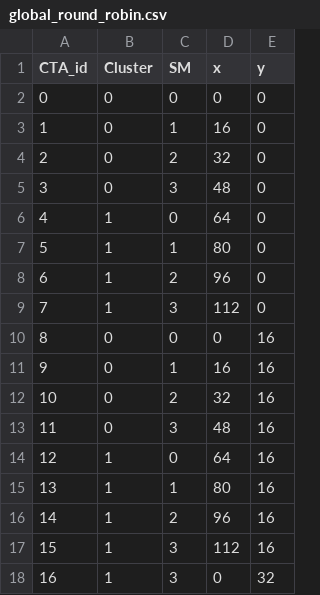
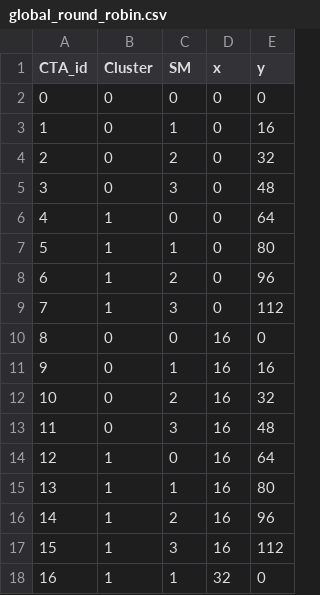
Before and after one commit to TheColombianTeam/GPUScheduling, a CSV file: Schedulers/scheduled/global_round_robin.csv, drawn as a sheet; only a part is shown; the diff covers the shown part only.

```diff
--- a/Schedulers/scheduled/global_round_robin.csv
+++ b/Schedulers/scheduled/global_round_robin.csv
@@ -2,17 +2,17 @@ CTA_id,Cluster,SM,x,y
 0,0,0,0,0
-1,0,1,16,0
-2,0,2,32,0
-3,0,3,48,0
-4,1,0,64,0
-5,1,1,80,0
-6,1,2,96,0
-7,1,3,112,0
-8,0,0,0,16
+1,0,1,0,16
+2,0,2,0,32
+3,0,3,0,48
+4,1,0,0,64
+5,1,1,0,80
+6,1,2,0,96
+7,1,3,0,112
+8,0,0,16,0
 9,0,1,16,16
-10,0,2,32,16
-11,0,3,48,16
-12,1,0,64,16
-13,1,1,80,16
-14,1,2,96,16
-15,1,3,112,16
-16,1,3,0,32
+10,0,2,16,32
+11,0,3,16,48
+12,1,0,16,64
+13,1,1,16,80
+14,1,2,16,96
+15,1,3,16,112
+16,1,1,32,0
```
Also changed, not shown: 125 edited cells elsewhere in this file, Schedulers/scheduled/distributed_CTA.csv, Schedulers/scheduled/distributed_block.csv, 30 other files.
